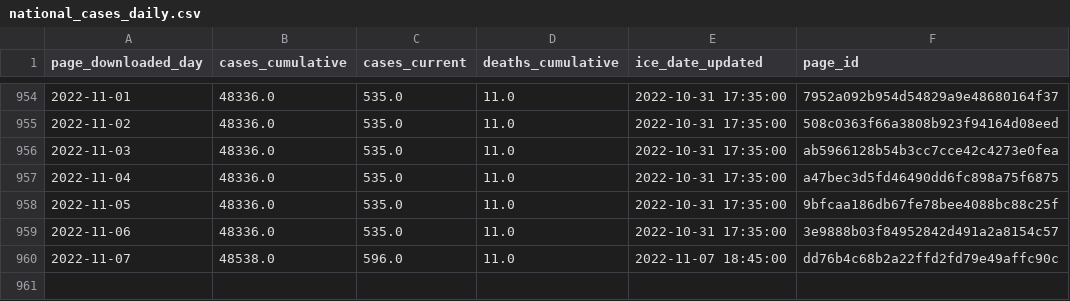
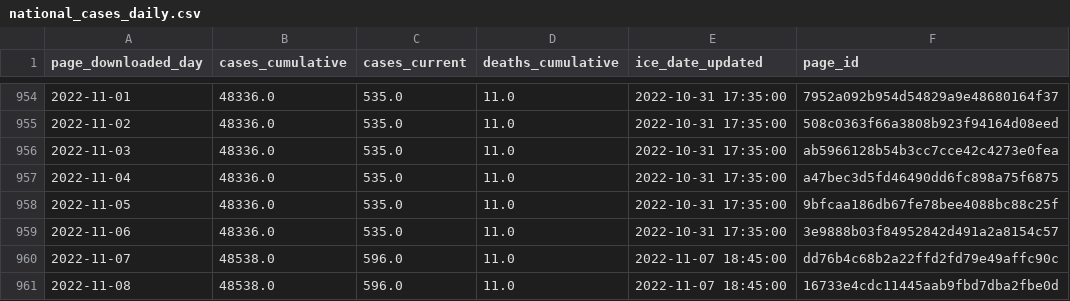
Before and after one commit to vera-institute/ice-detention-covid, a CSV file: data_daily/national_cases_daily.csv, drawn as a sheet; only a part is shown, gaps mark what is left out.

```diff
--- a/data_daily/national_cases_daily.csv
+++ b/data_daily/national_cases_daily.csv
@@ -960 +960,2 @@ page_downloaded_day,cases_cumulative,cases_current,deaths_cumulative,ice_date_up
 2022-11-07,48538.0,596.0,11.0,2022-11-07 18:45:00,dd76b4c68b2a22ffd2fd79e49affc90c
+2022-11-08,48538.0,596.0,11.0,2022-11-07 18:45:00,16733e4cdc11445aab9fbd7dba2fbe0d
```
Also changed, not shown: data_daily/national_population_daily.csv, data_daily/national_tests_daily.csv, 5 other files.
